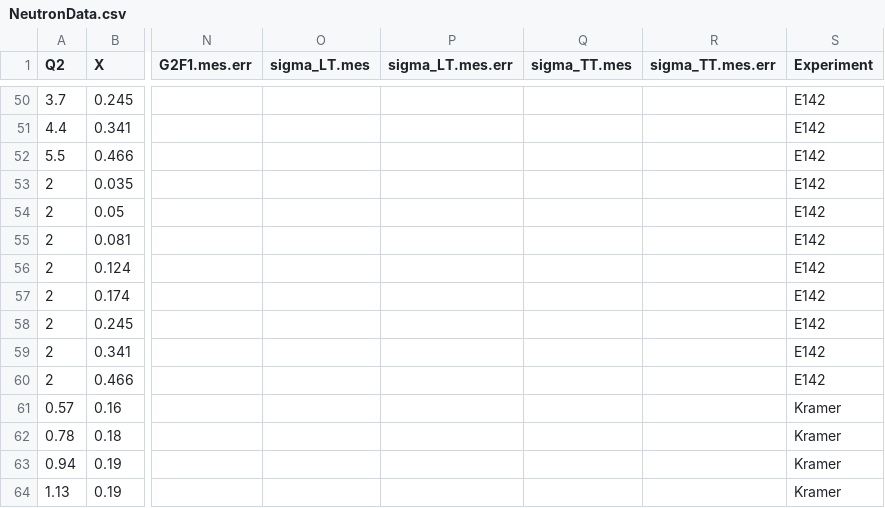
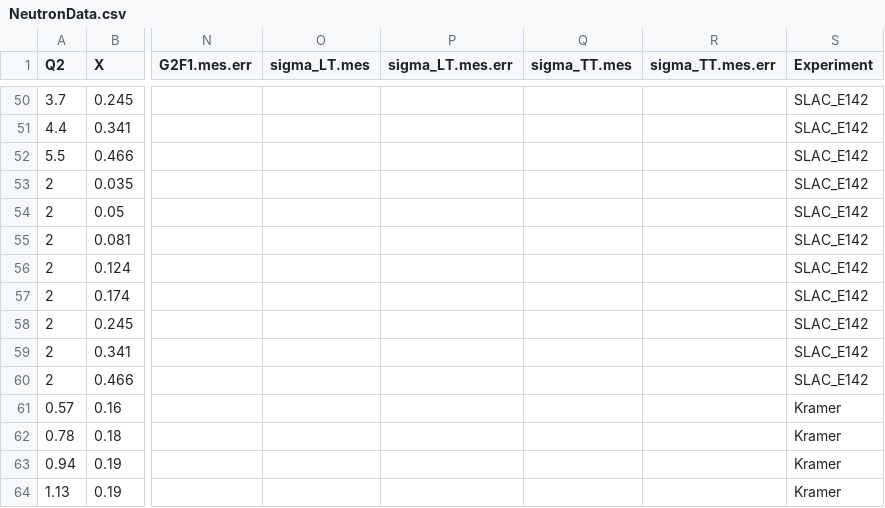
Before and after one commit to qnz3gx/sim.github.io, a CSV file: NeutronData.csv, drawn as a sheet; only a part is shown, gaps mark what is left out; the diff covers the shown part only; the diff names each change by its address in the sheet, - before the commit and + after, or states it on an @@ line.

```diff
--- a/NeutronData.csv
+++ b/NeutronData.csv
-S50:S60 (Experiment): E142
+S50:S60 (Experiment): SLAC_E142
```
Also changed, not shown: 27 edited cells elsewhere in this file, 15 other files.
